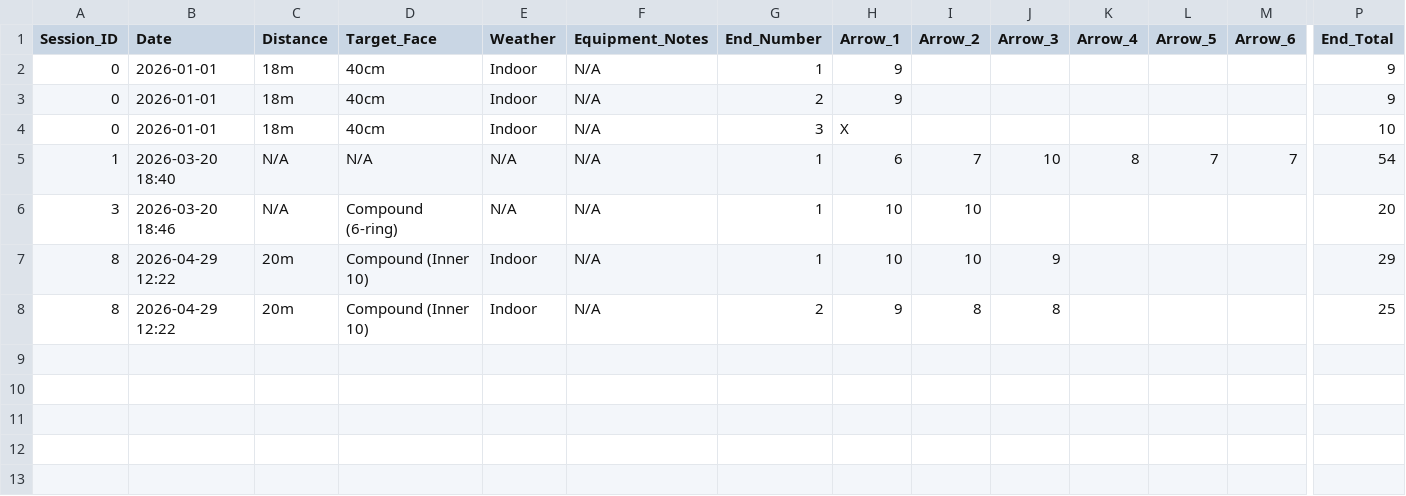
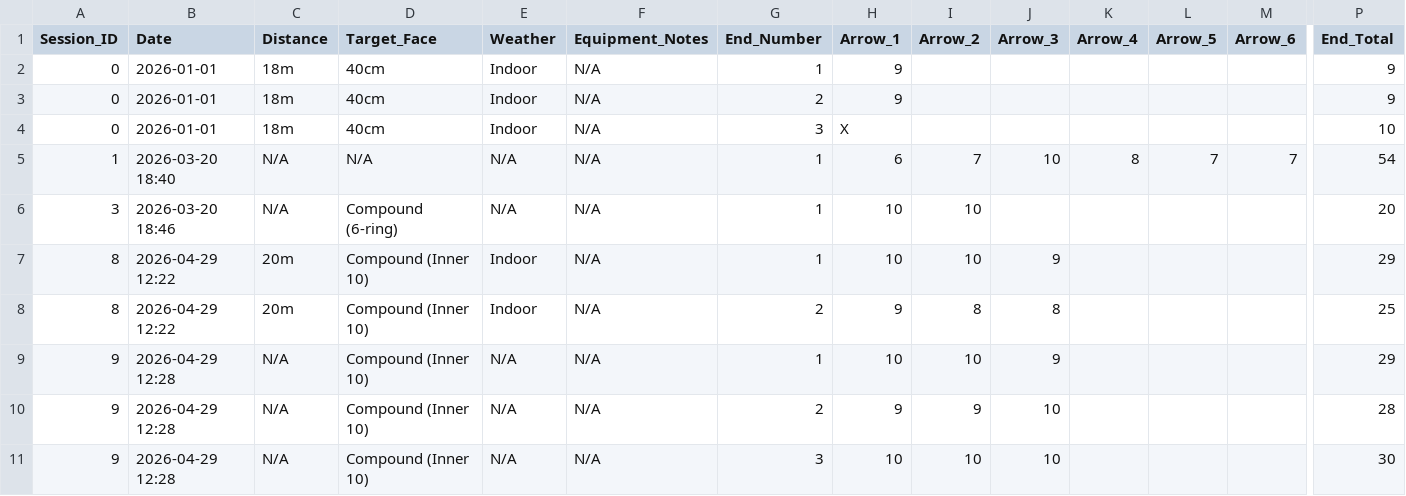
Before and after one commit to vWing-Security/SPR-26-SYST-230-Group-Project, a CSV file: archery_export.csv, drawn as a sheet; only a part is shown, gaps mark what is left out; rows hold the shown columns only; the diff names each change by its address in the sheet, - before the commit and + after, or states it on an @@ line.

```diff
--- a/archery_export.csv
+++ b/archery_export.csv
+row 9: 9 | 2026-04-29 12:28 | N/A | Compound (Inner 10) | N/A | N/A | 1 | 10 | 10 | 9 |  |  |  | 29
+row 10: 9 | 2026-04-29 12:28 | N/A | Compound (Inner 10) | N/A | N/A | 2 | 9 | 9 | 10 |  |  |  | 28
+row 11: 9 | 2026-04-29 12:28 | N/A | Compound (Inner 10) | N/A | N/A | 3 | 10 | 10 | 10 |  |  |  | 30
```
Also changed, not shown: 2 other files.
